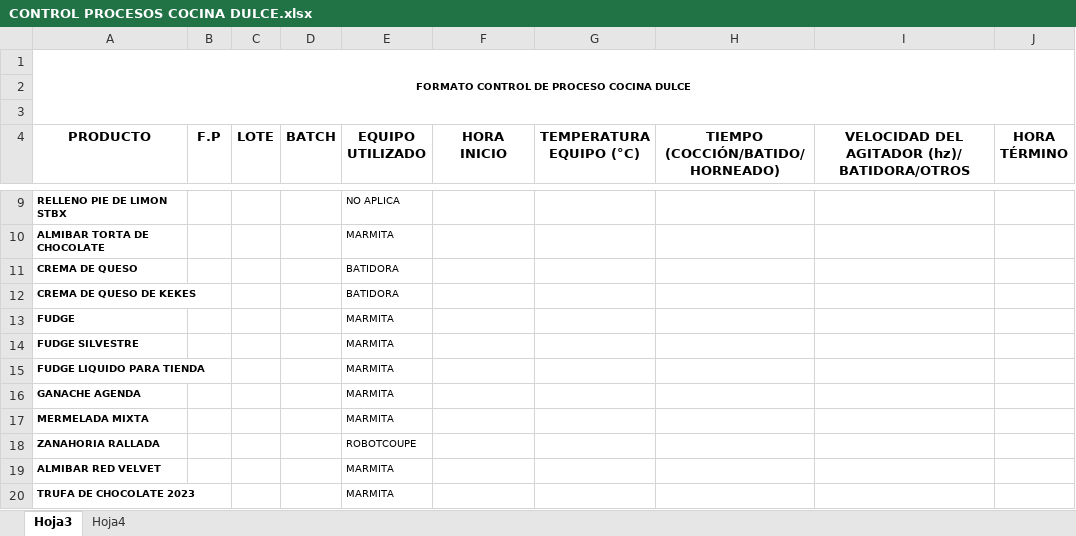
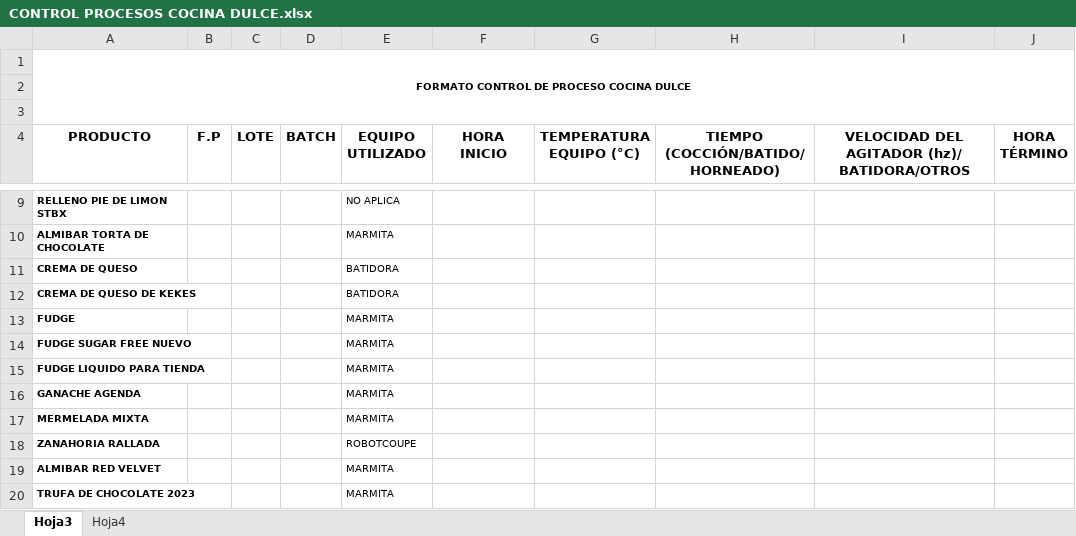
Before and after one commit to aplicacionesma2-lgtm/control-cocina-dulce, an Excel workbook: CONTROL PROCESOS COCINA DULCE.xlsx, sheet Hoja3, drawn as a sheet; only a part is shown, gaps mark what is left out; values as stored, in another font and other column widths than the file's, no borders; charts and pictures not drawn; the diff names each change by its address in the sheet, - before the commit and + after, or states it on an @@ line.

Commit message:
Add files via upload

```diff
--- a/CONTROL PROCESOS COCINA DULCE.xlsx (sheet Hoja3)
+++ b/CONTROL PROCESOS COCINA DULCE.xlsx (sheet Hoja3)
-A14 (PRODUCTO): FUDGE SILVESTRE
+A14 (PRODUCTO): FUDGE SUGAR FREE NUEVO
```
